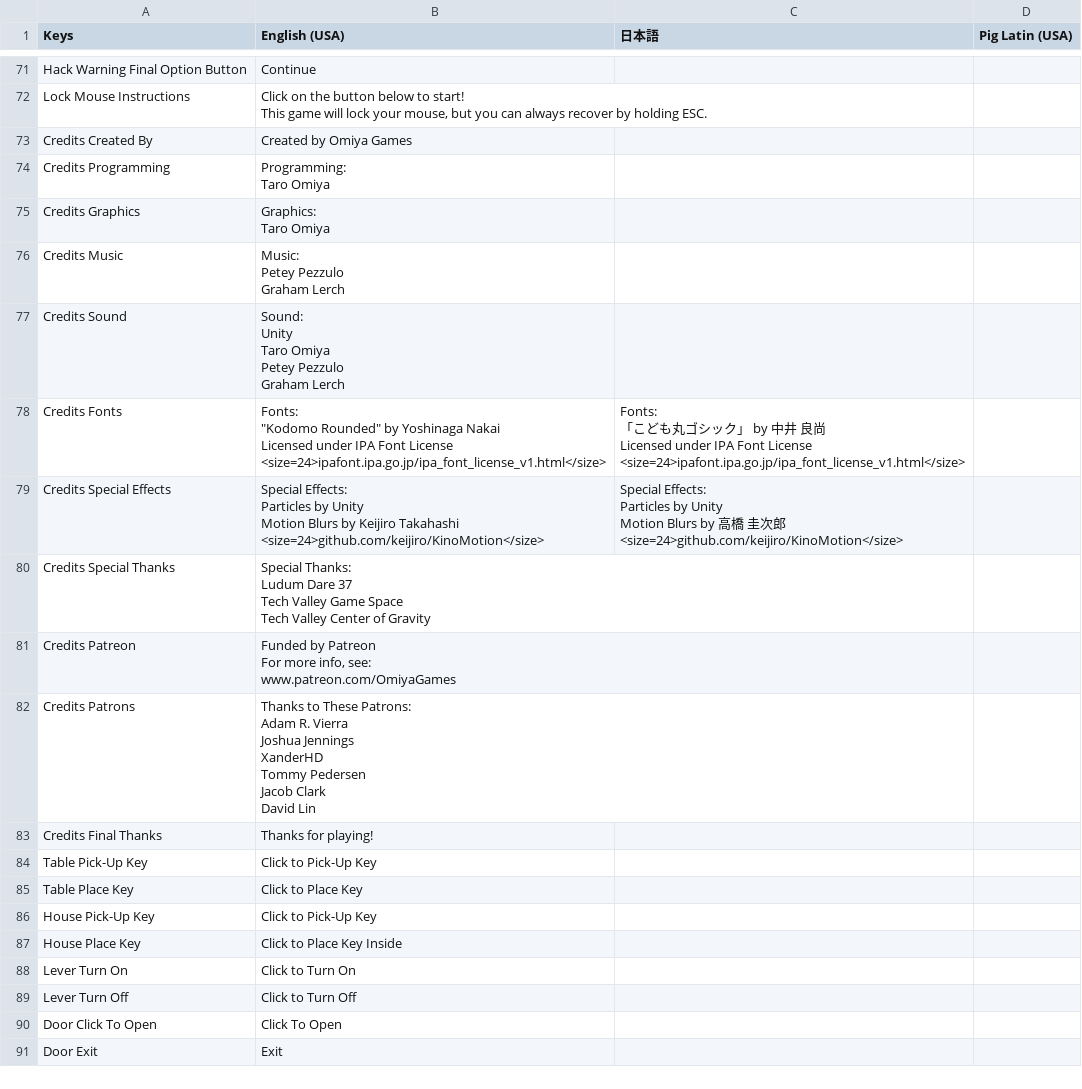
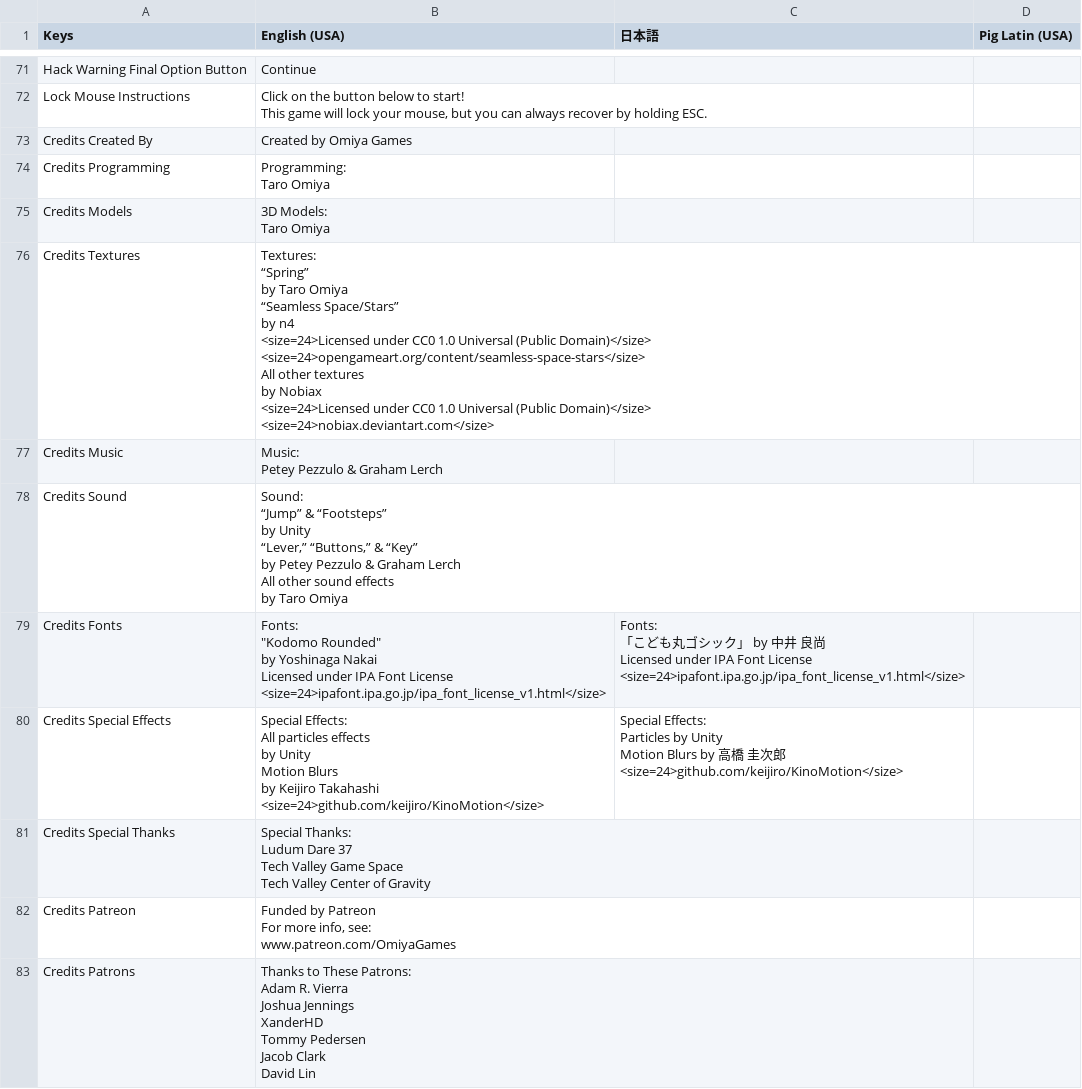
Before and after one commit to OmiyaGames/the-recursive-dollhouse, a CSV file: Assets/Project/Translations.csv, drawn as a sheet; only a part is shown, gaps mark what is left out; the shorter side is filled out with more unchanged rows.

Commit message:
Updating the credits of the game.  This essentially means it's done!

```diff
--- a/Assets/Project/Translations.csv
+++ b/Assets/Project/Translations.csv
@@ -76,26 +76,46 @@ Credits Programming,"Programming:
 	Taro Omiya",,
-Credits Graphics,"Graphics:
-	Taro Omiya",,
-Credits Music,"Music:
-	Petey Pezzulo
-	Graham Lerch",,
-Credits Sound,"Sound:
-	Unity
-	Taro Omiya
-	Petey Pezzulo
-	Graham Lerch",,
-Credits Fonts,"Fonts:
-	""Kodomo Rounded"" by Yoshinaga Nakai
-	Licensed under IPA Font License
-	<size=24>ipafont.ipa.go.jp/ipa_font_license_v1.html</size>","Fonts:
-	「こども丸ゴシック」 by 中井 良尚
-	Licensed under IPA Font License
-	<size=24>ipafont.ipa.go.jp/ipa_font_license_v1.html</size>",
-Credits Special Effects,"Special Effects:
-	Particles by Unity
-	Motion Blurs by Keijiro Takahashi
-	<size=24>github.com/keijiro/KinoMotion</size>","Special Effects:
-	Particles by Unity
-	Motion Blurs by 高橋 圭次郎
-	<size=24>github.com/keijiro/KinoMotion</size>",
+Credits Models,"3D Models:
+	Taro Omiya",,
+Credits Textures,"Textures:
+	“Spring”
+	by Taro Omiya
+
+	“Seamless Space/Stars”
+	by n4
+	<size=24>Licensed under CC0 1.0 Universal (Public Domain)</size>
+	<size=24>opengameart.org/content/seamless-space-stars</size>
+
+	All other textures
+	by Nobiax
+	<size=24>Licensed under CC0 1.0 Universal (Public Domain)</size>
+	<size=24>nobiax.deviantart.com</size>",,
+Credits Music,"Music:
+	Petey Pezzulo & Graham Lerch",,
+Credits Sound,"Sound:
+	“Jump” & “Footsteps”
+	by Unity
+
+	“Lever,” “Buttons,” & “Key”
+	by Petey Pezzulo & Graham Lerch
+
+	All other sound effects
+	by Taro Omiya",,
+Credits Fonts,"Fonts:
+	""Kodomo Rounded""
+	by Yoshinaga Nakai
+	Licensed under IPA Font License
+	<size=24>ipafont.ipa.go.jp/ipa_font_license_v1.html</size>","Fonts:
+	「こども丸ゴシック」 by 中井 良尚
+	Licensed under IPA Font License
+	<size=24>ipafont.ipa.go.jp/ipa_font_license_v1.html</size>",
+Credits Special Effects,"Special Effects:
+	All particles effects
+	by Unity
+
+	Motion Blurs
+	by Keijiro Takahashi
+	<size=24>github.com/keijiro/KinoMotion</size>","Special Effects:
+	Particles by Unity
+	Motion Blurs by 高橋 圭次郎
+	<size=24>github.com/keijiro/KinoMotion</size>",
 Credits Special Thanks,"Special Thanks:
```
Also changed, not shown: 6 other files.
